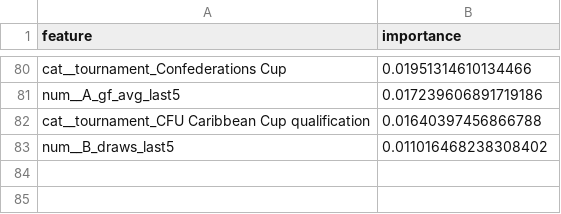
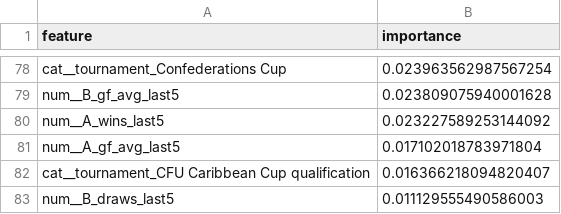
Before and after one commit to Anas-JUICE/Fifa_FYP_Final, a CSV file: results/top_features_logistic.csv, drawn as a sheet; only a part is shown, gaps mark what is left out; addresses are those after the commit; the diff covers the shown part only; the diff names each change by its address in the sheet, - before the commit and + after, or states it on an @@ line.

```diff
--- a/results/top_features_logistic.csv
+++ b/results/top_features_logistic.csv
-B78 (importance): 0.01951314610134466
+B78 (importance): 0.023963562987567254
+row 79: num__B_gf_avg_last5 | 0.023809075940001628
+row 80: num__A_wins_last5 | 0.023227589253144092
-B81 (importance): 0.017239606891719186
+B81 (importance): 0.017102018783971804
-B82 (importance): 0.01640397456866788
+B82 (importance): 0.016366218094820407
-B83 (importance): 0.011016468238308402
+B83 (importance): 0.011129555490586003
```
Also changed, not shown: 17 added rows, 19 removed rows and 59 edited cells elsewhere in this file, data/processed/team_profiles.csv, results/model_comparison.csv, 27 other files.
